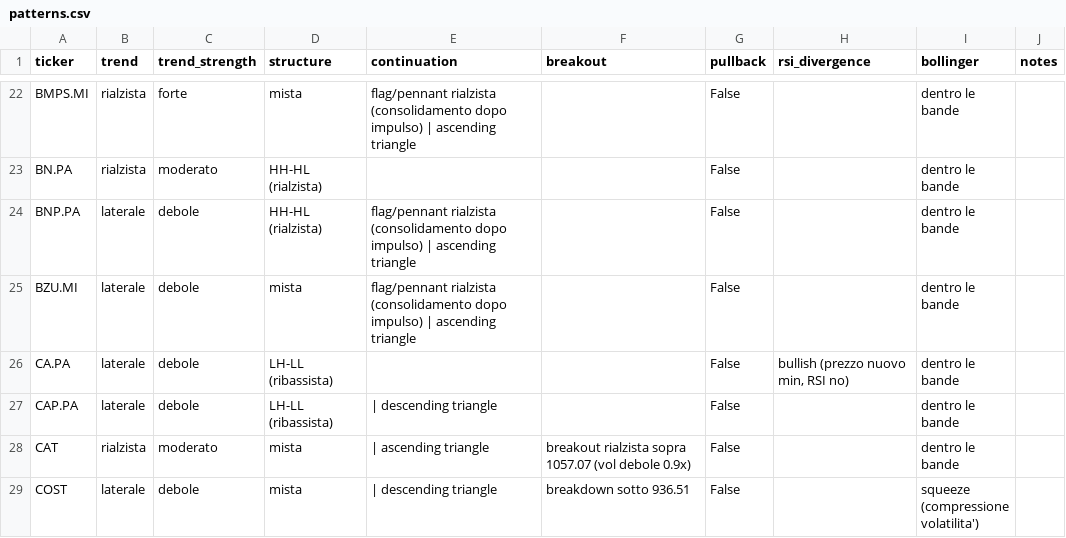
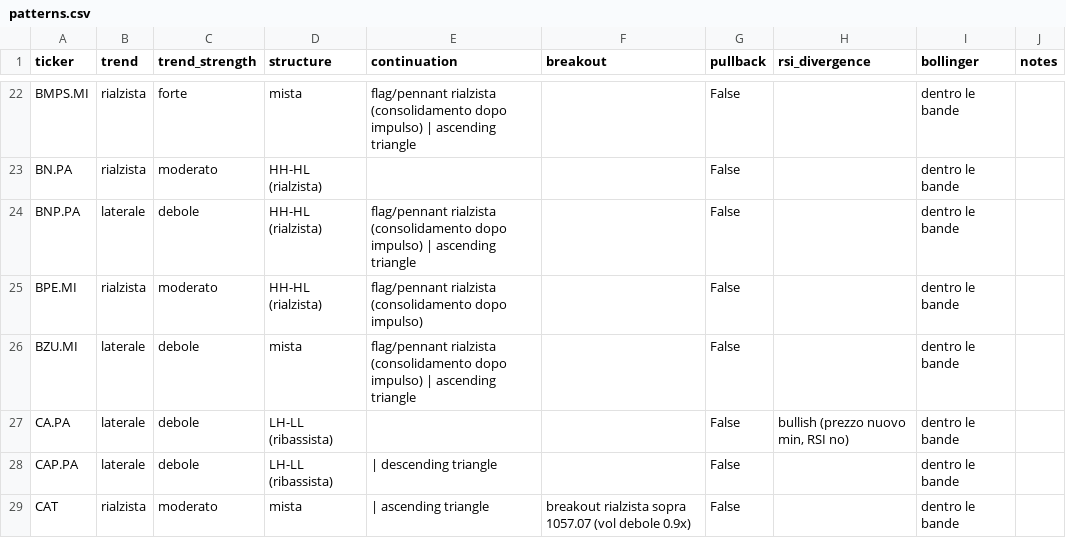
Before and after one commit to newspapergram-dot/mib-data, a CSV file: data/patterns.csv, drawn as a sheet; only a part is shown, gaps mark what is left out; the shorter side is filled out with more unchanged rows; the diff names each change by its address in the sheet, - before the commit and + after, or states it on an @@ line.

```diff
--- a/data/patterns.csv
+++ b/data/patterns.csv
+row 25: BPE.MI | rialzista | moderato | HH-HL (rialzista) | flag/pennant rialzista (consolidamento dopo impulso) |  | False |  | dentro le bande
```
Also changed, not shown: data/fundamentals_eu_history.csv, data/score_output.csv, 8 other files.
